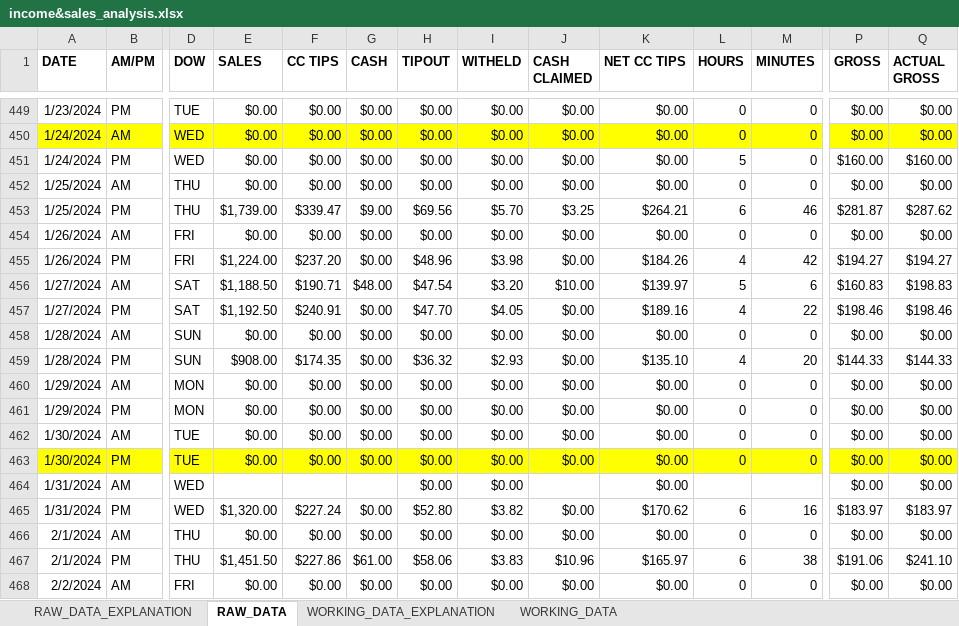
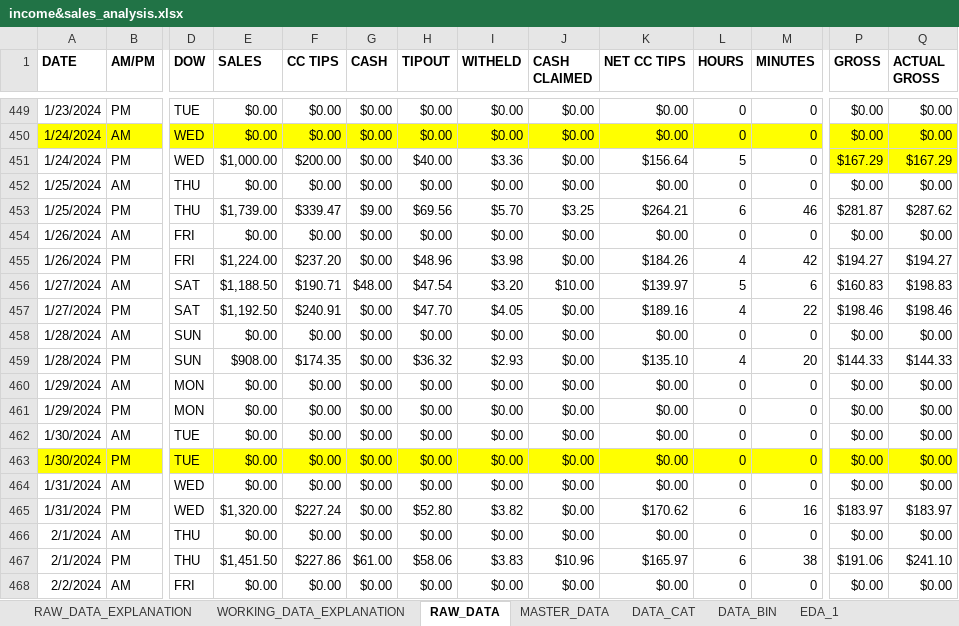
Before and after one commit to joemcsweeney2/Excel-Projects, an Excel workbook: INCOME_REGRESSION/income&sales_analysis.xlsx, sheet RAW_DATA, drawn as a sheet; only a part is shown, gaps mark what is left out; values as stored, in another font and other column widths than the file's, no borders; conditional formats and table styles not drawn; the diff names each change by its address in the sheet, - before the commit and + after, or states it on an @@ line.

Commit message:
Reorganized data into seperate tables. MASTER_DATA = all data DATA_CAT includes categorical data DATA_BIN has binary indicators for regression analysis. Images have also been added for documentation

```diff
--- a/INCOME_REGRESSION/income&sales_analysis.xlsx (sheet RAW_DATA)
+++ b/INCOME_REGRESSION/income&sales_analysis.xlsx (sheet RAW_DATA)
-sheet tab: WORKING_DATA
+sheet tab: MASTER_DATA
+sheet tab: DATA_CAT
+sheet tab: DATA_BIN
+sheet tab: EDA_1
@@ sheet tab order changed: RAW_DATA_EXPLANATION | WORKING_DATA_EXPLANATION | RAW_DATA | MASTER_DATA | DATA_CAT | DATA_BIN | EDA_1 @@
-E451 (SALES): $0.00
+E451 (SALES): $1,000.00
-F451 (CC TIPS): $0.00
+F451 (CC TIPS): $200.00
-H451 (TIPOUT): $0.00
+H451 (TIPOUT): $40.00
-I451 (WITHELD): $0.00
+I451 (WITHELD): $3.36
-K451 (NET CC TIPS): $0.00
+K451 (NET CC TIPS): $156.64
-P451 (GROSS): $160.00
+P451 (GROSS): $167.29
-P451:Q451 fill: none
+P451:Q451 fill: #FFFF00
-Q451 (ACTUAL GROSS): $160.00
+Q451 (ACTUAL GROSS): $167.29
-E464 (SALES): (empty)
+E464 (SALES): $0.00
-F464 (CC TIPS): (empty)
+F464 (CC TIPS): $0.00
-G464 (CASH): (empty)
+G464 (CASH): $0.00
-J464 (CASH CLAIMED): (empty)
+J464 (CASH CLAIMED): $0.00
-L464 (HOURS): (empty)
+L464 (HOURS): 0
-M464 (MINUTES): (empty)
+M464 (MINUTES): 0
```
Also changed, not shown: sheet MASTER_DATA, sheet WORKING_DATA_EXPLANATION, other sheet tabs, charts or pictures, 7 other files.
